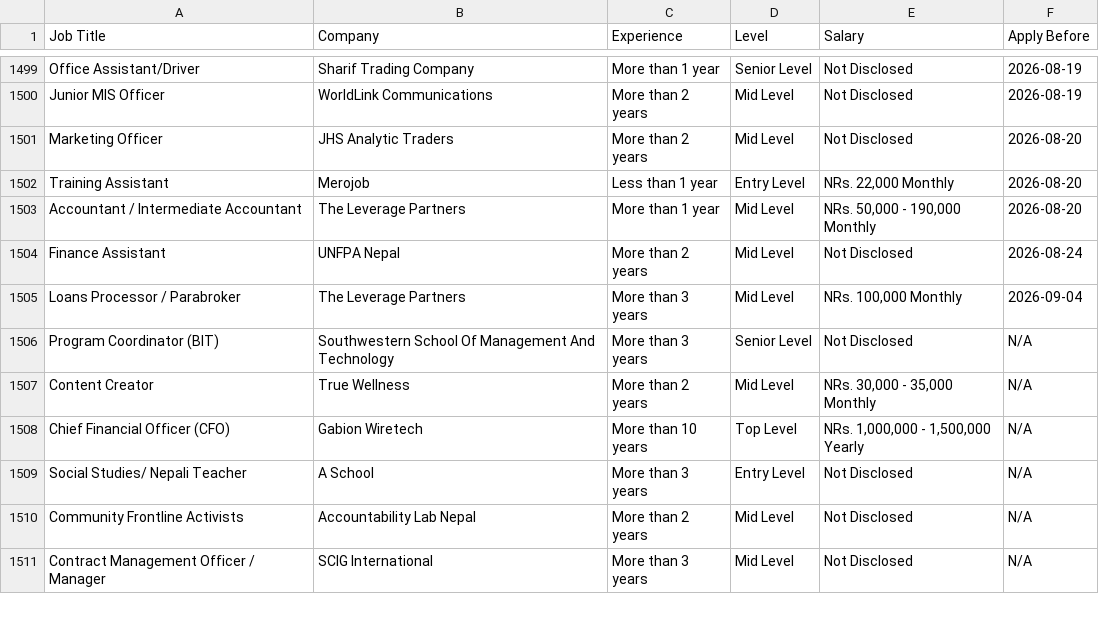
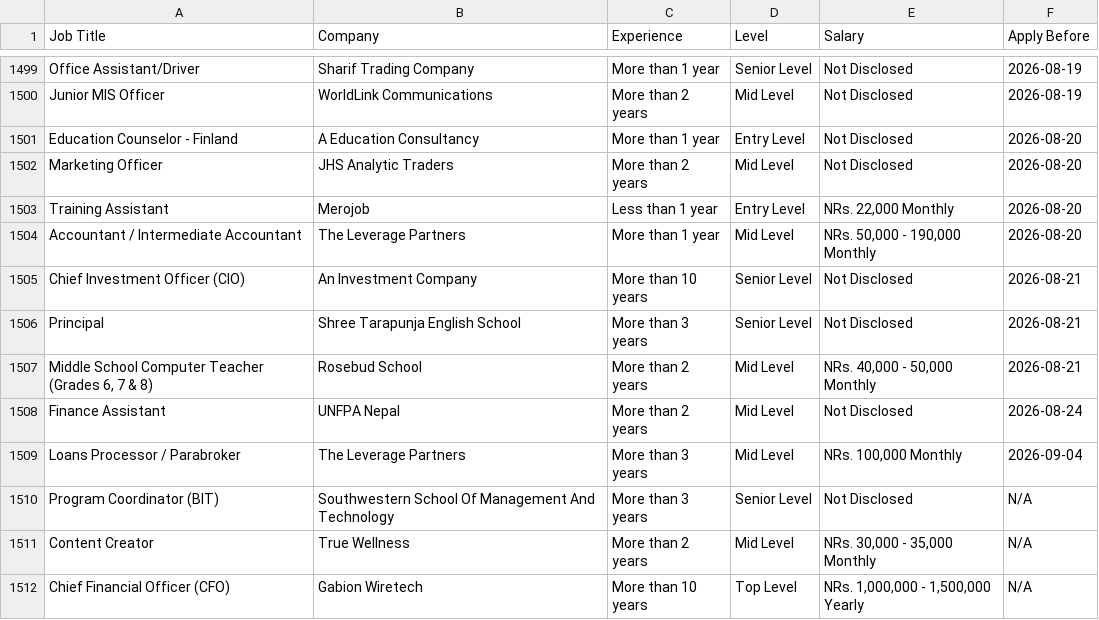
Before and after one commit to ashira-maharjan/jobportal-scraper, a CSV file: data_file/by_deadline.csv, drawn as a sheet; only a part is shown, gaps mark what is left out; the shorter side is filled out with more unchanged rows.

Commit message:
Auto update job data

```diff
--- a/data_file/by_deadline.csv
+++ b/data_file/by_deadline.csv
@@ -1500,2 +1500,3 @@ Office Assistant/Driver,Sharif Trading Company,More than 1 year,Senior Level,Not
 Junior MIS Officer,WorldLink Communications,More than 2 years,Mid Level,Not Disclosed,2026-08-19
+Education Counselor - Finland,A Education Consultancy,More than 1 year,Entry Level,Not Disclosed,2026-08-20
 Marketing Officer,JHS Analytic Traders,More than 2 years,Mid Level,Not Disclosed,2026-08-20
@@ -1503,2 +1504,5 @@ Training Assistant,Merojob,Less than 1 year,Entry Level,"NRs. 22,000 Monthly",20
 Accountant / Intermediate Accountant,The Leverage Partners,More than 1 year,Mid Level,"NRs. 50,000 - 190,000 Monthly",2026-08-20
+Chief Investment Officer (CIO),An Investment Company,More than 10 years,Senior Level,Not Disclosed,2026-08-21
+Principal,Shree Tarapunja English School,More than 3 years,Senior Level,Not Disclosed,2026-08-21
+"Middle School Computer Teacher (Grades 6, 7 & 8)",Rosebud School,More than 2 years,Mid Level,"NRs. 40,000 - 50,000 Monthly",2026-08-21
 Finance Assistant,UNFPA Nepal,More than 2 years,Mid Level,Not Disclosed,2026-08-24
```
Also changed, not shown: data_file/top_jobs.csv.
